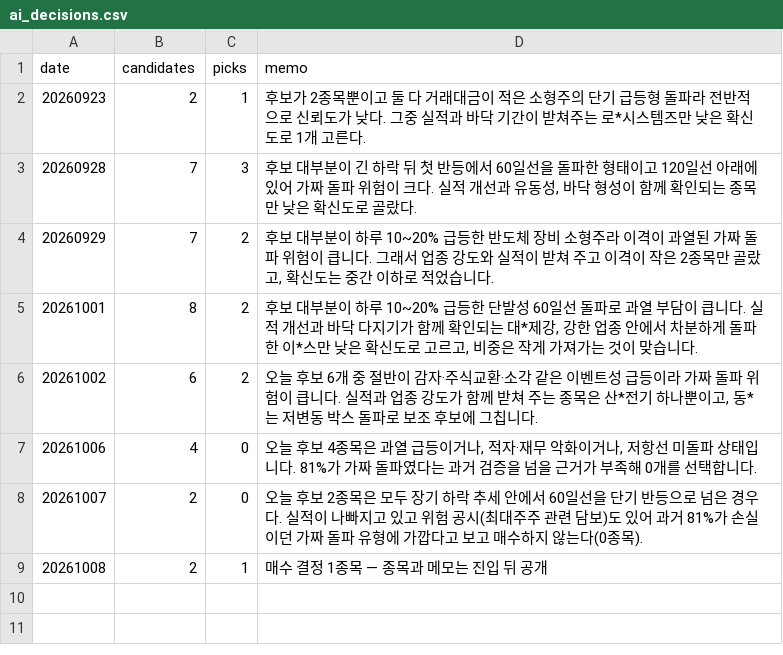
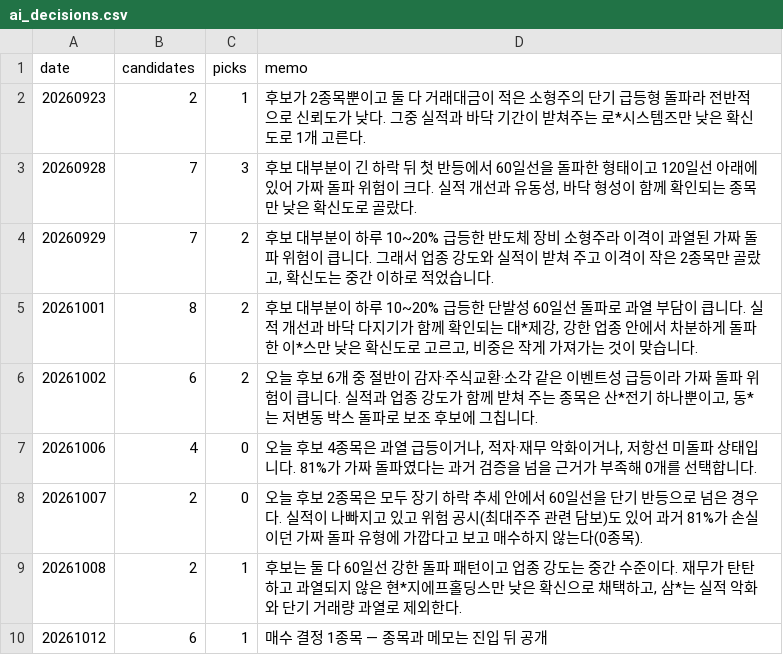
Before and after one commit to km81jik-gif/km81jik-gif.github.io, a CSV file: data/ai_decisions.csv, drawn as a sheet.

```diff
--- a/data/ai_decisions.csv
+++ b/data/ai_decisions.csv
@@ -8,2 +8,3 @@
 20261007,2,0,오늘 후보 2종목은 모두 장기 하락 추세 안에서 60일선을 단기 반등으로 넘은 경우다. 실적이 나빠지고 있고 위험 공시(최대주주 관련 담보)도 있어 과거 81%가 손실이던 가짜 돌파 유형에 가깝다고 보고 매수하지 않는다(0종목).
-20261008,2,1,매수 결정 1종목 — 종목과 메모는 진입 뒤 공개
+20261008,2,1,"후보는 둘 다 60일선 강한 돌파 패턴이고 업종 강도는 중간 수준이다. 재무가 탄탄하고 과열되지 않은 현*지에프홀딩스만 낮은 확신으로 채택하고, 삼*는 실적 악화와 단기 거래량 과열로 제외한다."
+20261012,6,1,매수 결정 1종목 — 종목과 메모는 진입 뒤 공개
```
Also changed, not shown: data/ai_trades.csv, 6 other files.
